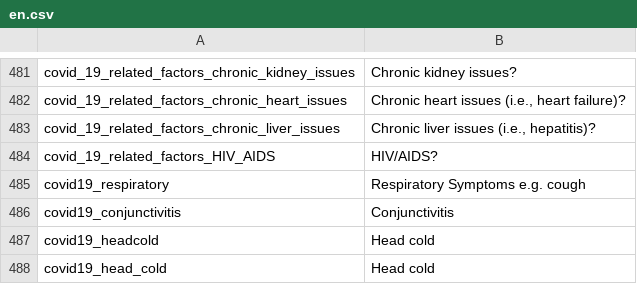
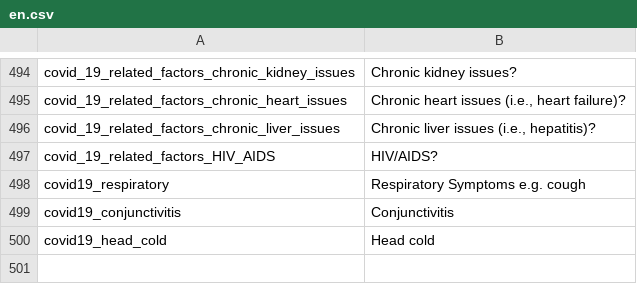
Before and after one commit to CentivaHealth/centiva-translations, a CSV file: en.csv, drawn as a sheet; only a part is shown, gaps mark what is left out; the diff covers the shown part only.

```diff
--- a/en.csv
+++ b/en.csv
@@ -486,3 +499,2 @@ covid19_respiratory,"Respiratory Symptoms e.g. cough"
 covid19_conjunctivitis,Conjunctivitis
-covid19_headcold,"Head cold"
 covid19_head_cold,"Head cold"
```
Also changed, not shown: 13 added rows elsewhere in this file.
